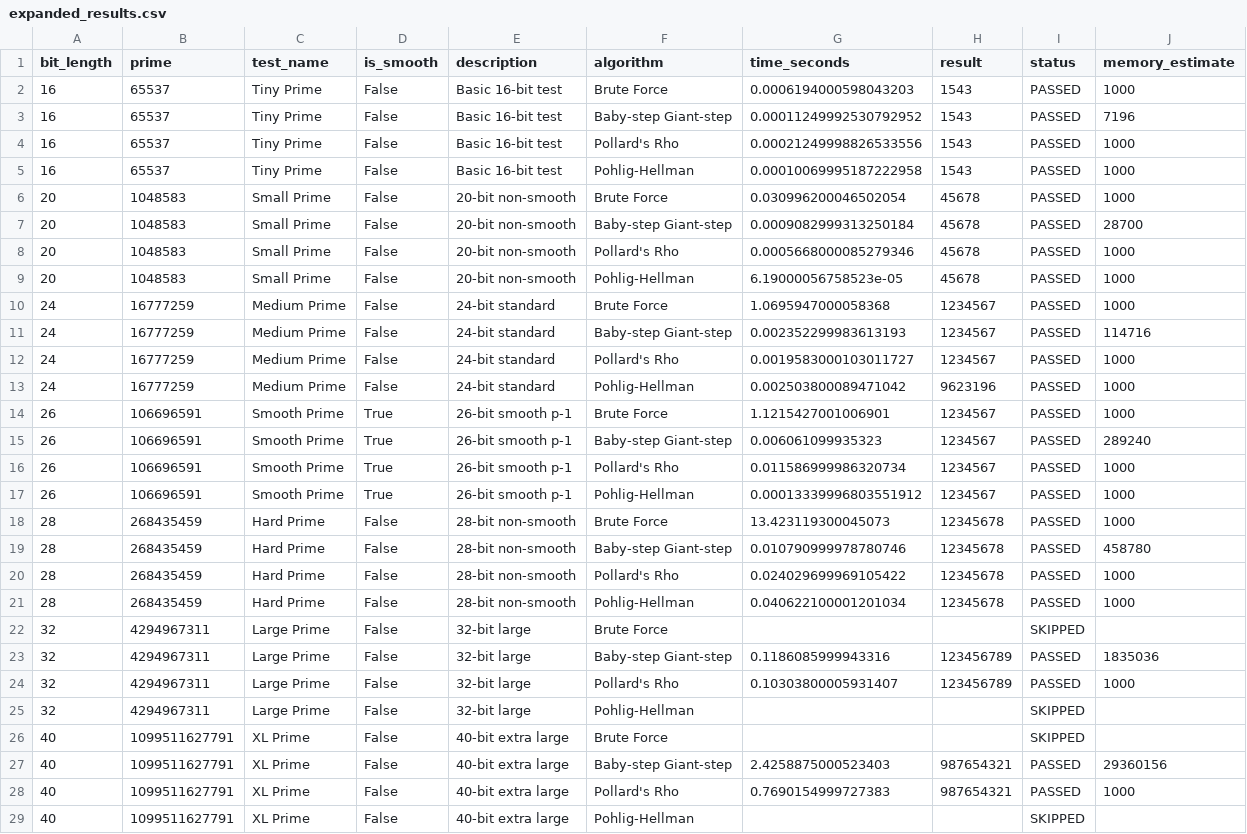
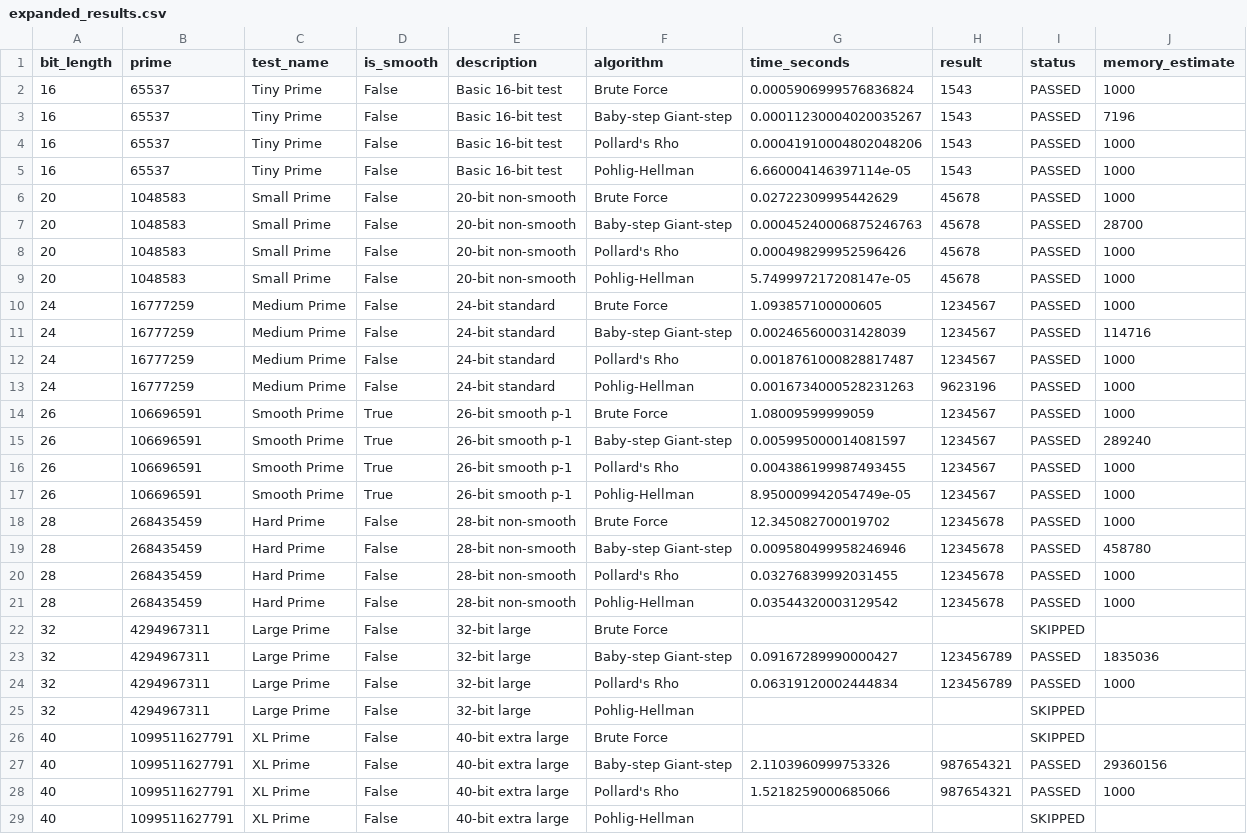
Before and after one commit to ShariqueBaig/DAA-project, a CSV file: expanded_results.csv, drawn as a sheet; only a part is shown; the diff covers the shown part only.

Commit message:
Expanded Visualisation (WIP).

```diff
--- a/expanded_results.csv
+++ b/expanded_results.csv
@@ -1,29 +1,29 @@
 bit_length,prime,test_name,is_smooth,description,algorithm,time_seconds,result,status,memory_estimate
-16,65537,Tiny Prime,False,Basic 16-bit test,Brute Force,0.0006194000598043203,1543,PASSED,1000
-16,65537,Tiny Prime,False,Basic 16-bit test,Baby-step Giant-step,0.00011249992530792952,1543,PASSED,7196
-16,65537,Tiny Prime,False,Basic 16-bit test,Pollard's Rho,0.00021249998826533556,1543,PASSED,1000
-16,65537,Tiny Prime,False,Basic 16-bit test,Pohlig-Hellman,0.00010069995187222958,1543,PASSED,1000
-20,1048583,Small Prime,False,20-bit non-smooth,Brute Force,0.030996200046502054,45678,PASSED,1000
-20,1048583,Small Prime,False,20-bit non-smooth,Baby-step Giant-step,0.0009082999313250184,45678,PASSED,28700
-20,1048583,Small Prime,False,20-bit non-smooth,Pollard's Rho,0.0005668000085279346,45678,PASSED,1000
-20,1048583,Small Prime,False,20-bit non-smooth,Pohlig-Hellman,6.19000056758523e-05,45678,PASSED,1000
-24,16777259,Medium Prime,False,24-bit standard,Brute Force,1.0695947000058368,1234567,PASSED,1000
-24,16777259,Medium Prime,False,24-bit standard,Baby-step Giant-step,0.002352299983613193,1234567,PASSED,114716
-24,16777259,Medium Prime,False,24-bit standard,Pollard's Rho,0.0019583000103011727,1234567,PASSED,1000
-24,16777259,Medium Prime,False,24-bit standard,Pohlig-Hellman,0.002503800089471042,9623196,PASSED,1000
-26,106696591,Smooth Prime,True,26-bit smooth p-1,Brute Force,1.1215427001006901,1234567,PASSED,1000
-26,106696591,Smooth Prime,True,26-bit smooth p-1,Baby-step Giant-step,0.006061099935323,1234567,PASSED,289240
-26,106696591,Smooth Prime,True,26-bit smooth p-1,Pollard's Rho,0.011586999986320734,1234567,PASSED,1000
-26,106696591,Smooth Prime,True,26-bit smooth p-1,Pohlig-Hellman,0.00013339996803551912,1234567,PASSED,1000
-28,268435459,Hard Prime,False,28-bit non-smooth,Brute Force,13.423119300045073,12345678,PASSED,1000
-28,268435459,Hard Prime,False,28-bit non-smooth,Baby-step Giant-step,0.010790999978780746,12345678,PASSED,458780
-28,268435459,Hard Prime,False,28-bit non-smooth,Pollard's Rho,0.024029699969105422,12345678,PASSED,1000
-28,268435459,Hard Prime,False,28-bit non-smooth,Pohlig-Hellman,0.040622100001201034,12345678,PASSED,1000
+16,65537,Tiny Prime,False,Basic 16-bit test,Brute Force,0.0005906999576836824,1543,PASSED,1000
+16,65537,Tiny Prime,False,Basic 16-bit test,Baby-step Giant-step,0.00011230004020035267,1543,PASSED,7196
+16,65537,Tiny Prime,False,Basic 16-bit test,Pollard's Rho,0.00041910004802048206,1543,PASSED,1000
+16,65537,Tiny Prime,False,Basic 16-bit test,Pohlig-Hellman,6.660004146397114e-05,1543,PASSED,1000
+20,1048583,Small Prime,False,20-bit non-smooth,Brute Force,0.02722309995442629,45678,PASSED,1000
+20,1048583,Small Prime,False,20-bit non-smooth,Baby-step Giant-step,0.00045240006875246763,45678,PASSED,28700
+20,1048583,Small Prime,False,20-bit non-smooth,Pollard's Rho,0.000498299952596426,45678,PASSED,1000
+20,1048583,Small Prime,False,20-bit non-smooth,Pohlig-Hellman,5.749997217208147e-05,45678,PASSED,1000
+24,16777259,Medium Prime,False,24-bit standard,Brute Force,1.093857100000605,1234567,PASSED,1000
+24,16777259,Medium Prime,False,24-bit standard,Baby-step Giant-step,0.002465600031428039,1234567,PASSED,114716
+24,16777259,Medium Prime,False,24-bit standard,Pollard's Rho,0.0018761000828817487,1234567,PASSED,1000
+24,16777259,Medium Prime,False,24-bit standard,Pohlig-Hellman,0.0016734000528231263,9623196,PASSED,1000
+26,106696591,Smooth Prime,True,26-bit smooth p-1,Brute Force,1.08009599999059,1234567,PASSED,1000
+26,106696591,Smooth Prime,True,26-bit smooth p-1,Baby-step Giant-step,0.005995000014081597,1234567,PASSED,289240
+26,106696591,Smooth Prime,True,26-bit smooth p-1,Pollard's Rho,0.004386199987493455,1234567,PASSED,1000
+26,106696591,Smooth Prime,True,26-bit smooth p-1,Pohlig-Hellman,8.950009942054749e-05,1234567,PASSED,1000
+28,268435459,Hard Prime,False,28-bit non-smooth,Brute Force,12.345082700019702,12345678,PASSED,1000
+28,268435459,Hard Prime,False,28-bit non-smooth,Baby-step Giant-step,0.009580499958246946,12345678,PASSED,458780
+28,268435459,Hard Prime,False,28-bit non-smooth,Pollard's Rho,0.03276839992031455,12345678,PASSED,1000
+28,268435459,Hard Prime,False,28-bit non-smooth,Pohlig-Hellman,0.03544320003129542,12345678,PASSED,1000
 32,4294967311,Large Prime,False,32-bit large,Brute Force,,,SKIPPED,
-32,4294967311,Large Prime,False,32-bit large,Baby-step Giant-step,0.1186085999943316,123456789,PASSED,1835036
-32,4294967311,Large Prime,False,32-bit large,Pollard's Rho,0.10303800005931407,123456789,PASSED,1000
+32,4294967311,Large Prime,False,32-bit large,Baby-step Giant-step,0.09167289990000427,123456789,PASSED,1835036
+32,4294967311,Large Prime,False,32-bit large,Pollard's Rho,0.06319120002444834,123456789,PASSED,1000
 32,4294967311,Large Prime,False,32-bit large,Pohlig-Hellman,,,SKIPPED,
 40,1099511627791,XL Prime,False,40-bit extra large,Brute Force,,,SKIPPED,
-40,1099511627791,XL Prime,False,40-bit extra large,Baby-step Giant-step,2.4258875000523403,987654321,PASSED,29360156
-40,1099511627791,XL Prime,False,40-bit extra large,Pollard's Rho,0.7690154999727383,987654321,PASSED,1000
+40,1099511627791,XL Prime,False,40-bit extra large,Baby-step Giant-step,2.1103960999753326,987654321,PASSED,29360156
+40,1099511627791,XL Prime,False,40-bit extra large,Pollard's Rho,1.5218259000685066,987654321,PASSED,1000
 40,1099511627791,XL Prime,False,40-bit extra large,Pohlig-Hellman,,,SKIPPED,
```
Also changed, not shown: 116 edited cells elsewhere in this file, 12 other files.
